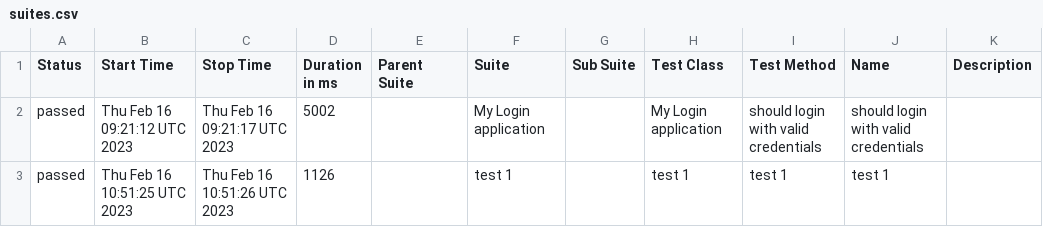
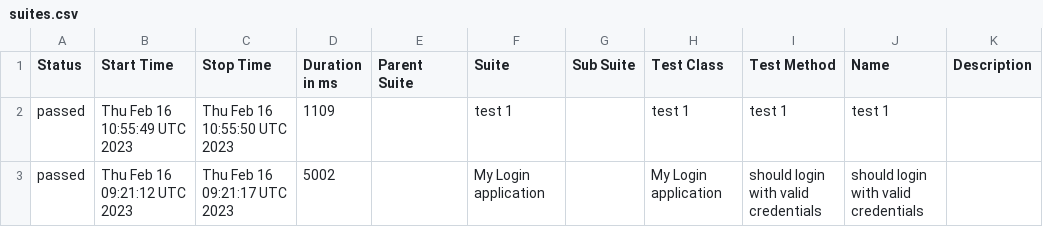
Before and after one commit to Kravch773/WdioAllureTest, a CSV file: data/suites.csv, drawn as a sheet.

Commit message:
Deploying to gh-pages from @ Kravch773/AllureTest@645b486b6ec57b2c62b1ede05247cba16552714e 🚀

```diff
--- a/data/suites.csv
+++ b/data/suites.csv
@@ -1,3 +1,3 @@
 "Status","Start Time","Stop Time","Duration in ms","Parent Suite","Suite","Sub Suite","Test Class","Test Method","Name","Description"
+"passed","Thu Feb 16 10:55:49 UTC 2023","Thu Feb 16 10:55:50 UTC 2023","1109","","test 1","","test 1","test 1","test 1",""
 "passed","Thu Feb 16 09:21:12 UTC 2023","Thu Feb 16 09:21:17 UTC 2023","5002","","My Login application","","My Login application","should login with valid credentials","should login with valid credentials",""
-"passed","Thu Feb 16 10:51:25 UTC 2023","Thu Feb 16 10:51:26 UTC 2023","1126","","test 1","","test 1","test 1","test 1",""
```
Also changed, not shown: 35 other files.
